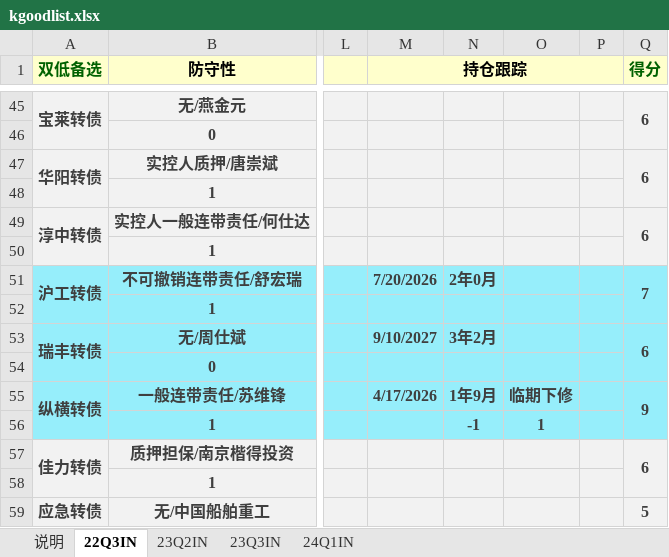
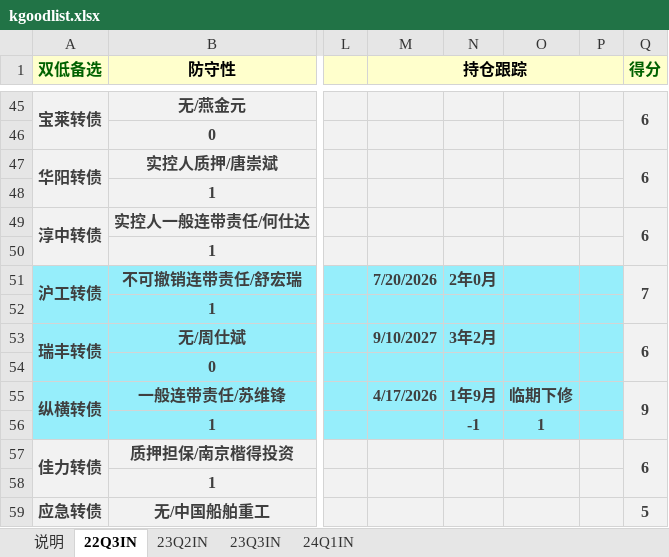
Before and after one commit to xiushu2012/Harpoon, an Excel workbook: kgoodlist.xlsx, sheet 22Q3IN, drawn as a sheet; only a part is shown, gaps mark what is left out; values as stored, in another font and other column widths than the file's, no borders; the diff covers the shown part only; the diff names each change by its address in the sheet, - before the commit and + after, or states it on an @@ line.

```diff
--- a/kgoodlist.xlsx (sheet 22Q3IN)
+++ b/kgoodlist.xlsx (sheet 22Q3IN)
-Q51:Q56 fill: #96EEFB
+Q51:Q56 fill: #F2F2F2
```
Also changed, not shown: 3 edited cells and cell formats elsewhere in this sheet, sheet 24Q1IN, sheet 23Q3IN, sheet 23Q2IN, formulas that keep their value.
